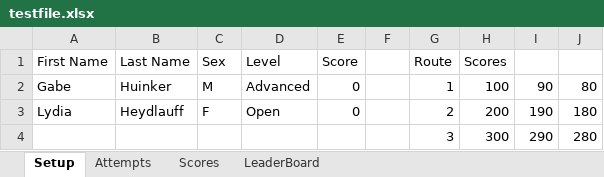
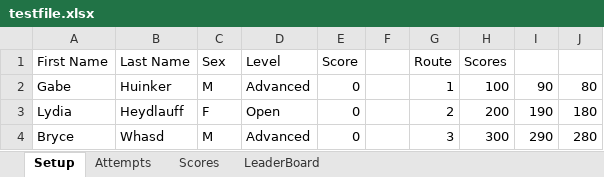
Before and after one commit to ghuinker/Boulder-Bash, an Excel workbook: testfile.xlsx, sheet Setup, drawn as a sheet; values as stored, in another font and other column widths than the file's, no borders; removed rows and columns are numbered as before the commit, all else as after; the diff names each change by its address in the sheet, - before the commit and + after, or states it on an @@ line.

```diff
--- a/testfile.xlsx (sheet Setup)
+++ b/testfile.xlsx (sheet Setup)
-row 4:  |  |  |  |  |  | 3 | 300 | 290 | 280
+row 4: Bryce | Whasd | M | Advanced | 0 |  | 3 | 300 | 290 | 280
```
Also changed, not shown: sheet Scores, sheet Attempts, 4 other files.
